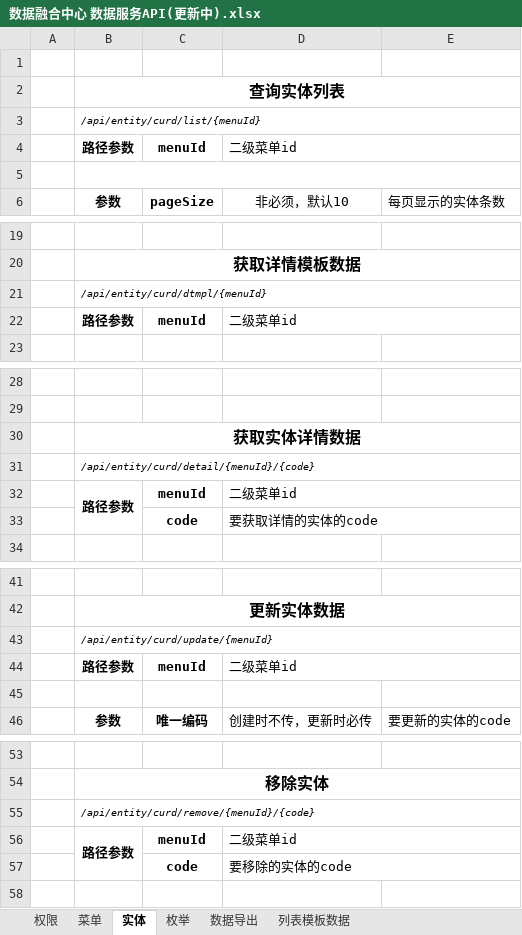
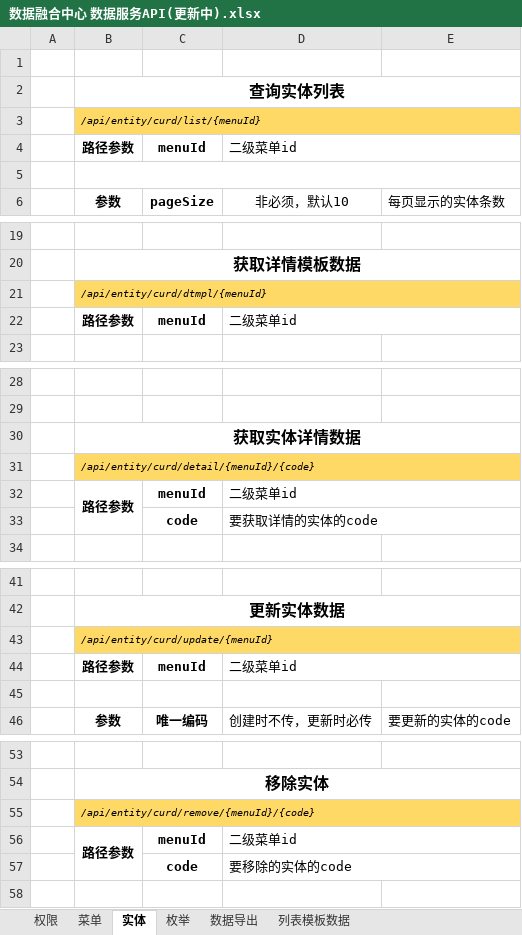
Before and after one commit to copperfield013/deprecated_datacenter, an Excel workbook: doc/数据融合中心 数据服务API(更新中).xlsx, sheet 实体, drawn as a sheet; only a part is shown, gaps mark what is left out; values as stored, in another font and other column widths than the file's, no borders; the diff covers the shown part only; the diff names each change by its address in the sheet, - before the commit and + after, or states it on an @@ line.

```diff
--- a/doc/数据融合中心 数据服务API(更新中).xlsx (sheet 实体)
+++ b/doc/数据融合中心 数据服务API(更新中).xlsx (sheet 实体)
-B3:E3 fill: none
+B3:E3 fill: #FFD966
-B21:E21 fill: none
+B21:E21 fill: #FFD966
-B31:E31 fill: none
+B31:E31 fill: #FFD966
-B43:E43 fill: none
+B43:E43 fill: #FFD966
-B55:E55 fill: none
+B55:E55 fill: #FFD966
```
Also changed, not shown: cell formats elsewhere in this sheet, 6 other files.
